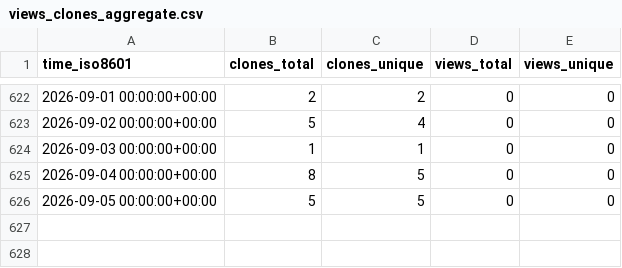
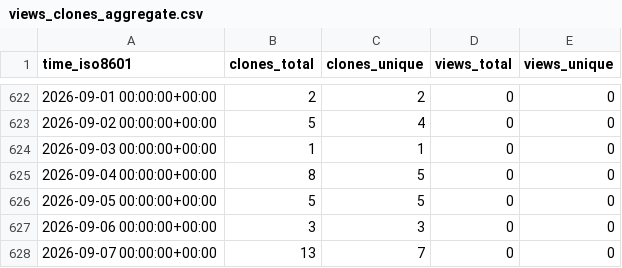
Before and after one commit to cubicleguy/ess_accl_ros1_driver, a CSV file: cubicleguy/ess_accl_ros1_driver/ghrs-data/views_clones_aggregate.csv, drawn as a sheet; only a part is shown, gaps mark what is left out.

```diff
--- a/cubicleguy/ess_accl_ros1_driver/ghrs-data/views_clones_aggregate.csv
+++ b/cubicleguy/ess_accl_ros1_driver/ghrs-data/views_clones_aggregate.csv
@@ -626 +626,3 @@ time_iso8601,clones_total,clones_unique,views_total,views_unique
 2026-09-05 00:00:00+00:00,5,5,0,0
+2026-09-06 00:00:00+00:00,3,3,0,0
+2026-09-07 00:00:00+00:00,13,7,0,0
```
Also changed, not shown: 1 other file.
